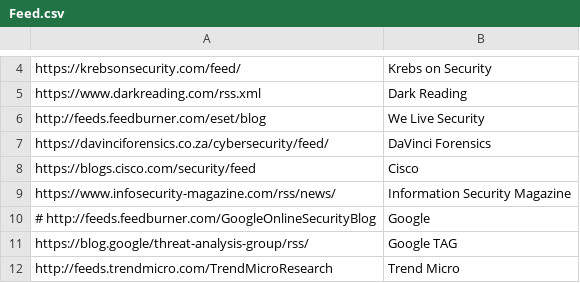
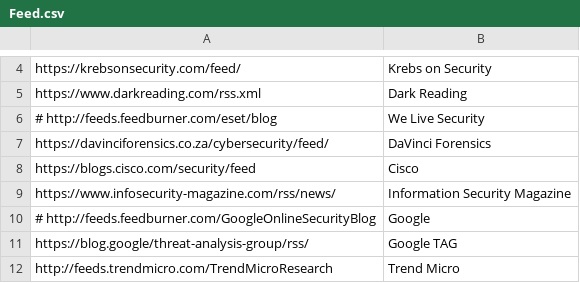
Before and after one commit to SecurityTapestry-Queen/cti-msteams-bot, a CSV file: Feed.csv, drawn as a sheet; only a part is shown, gaps mark what is left out.

Commit message:
modified:   Feed.csv

```diff
--- a/Feed.csv
+++ b/Feed.csv
@@ -5,3 +5,3 @@ https://krebsonsecurity.com/feed/,Krebs on Security
 https://www.darkreading.com/rss.xml,Dark Reading
-http://feeds.feedburner.com/eset/blog,We Live Security
+# http://feeds.feedburner.com/eset/blog,We Live Security
 https://davinciforensics.co.za/cybersecurity/feed/,DaVinci Forensics
```
